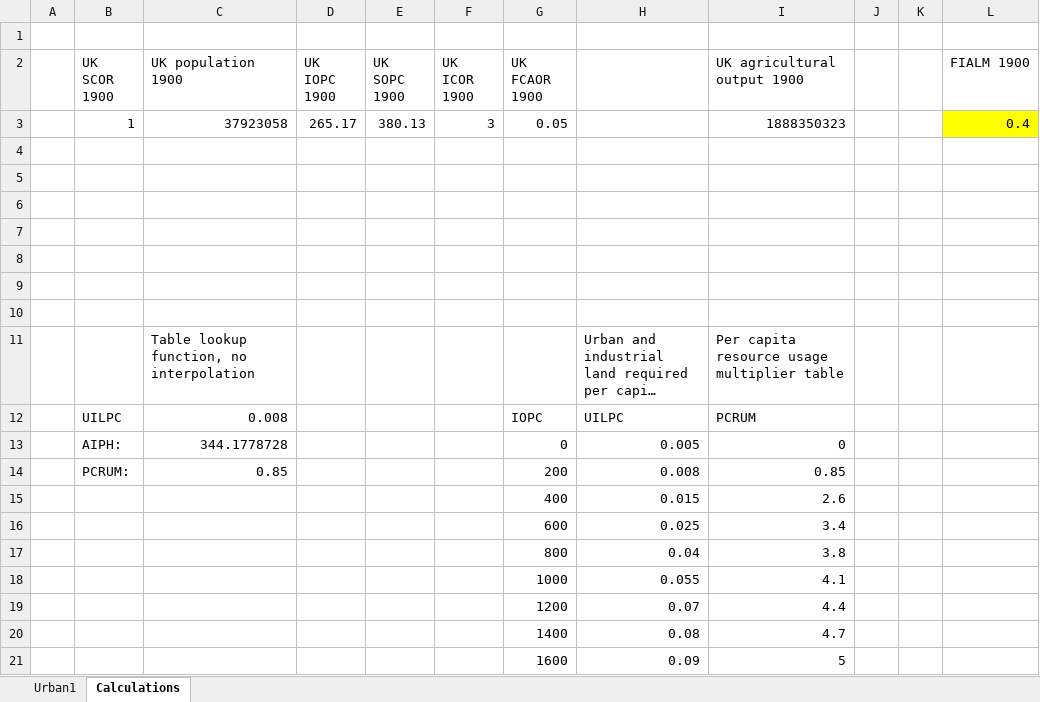
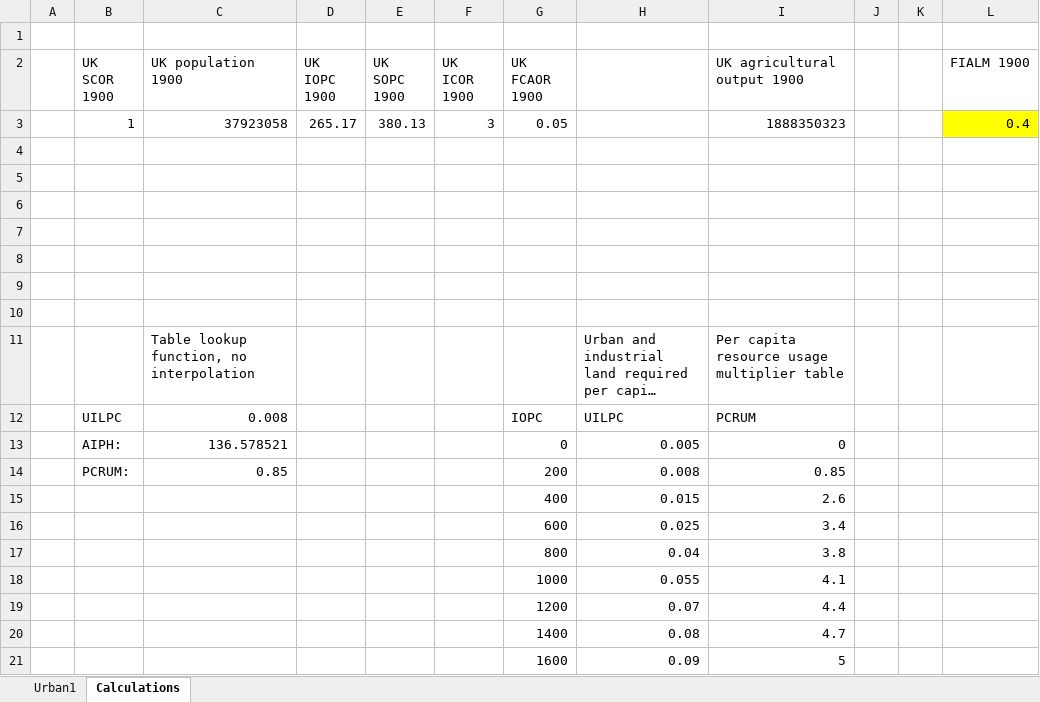
Before and after one commit to benpurvis42/Urban1, an Excel workbook: Data/Urban initialisation data.xlsx, sheet Calculations, drawn as a sheet; long unchanged cells end in …; values as stored, in another font and other column widths than the file's, no borders; the diff names each change by its address in the sheet, - before the commit and + after, or states it on an @@ line.

```diff
--- a/Data/Urban initialisation data.xlsx (sheet Calculations)
+++ b/Data/Urban initialisation data.xlsx (sheet Calculations)
-C13 (UK population 1900): 344.1778728
+C13 (UK population 1900): 136.578521
```
Also changed, not shown: sheet Urban1, 5 other files.
